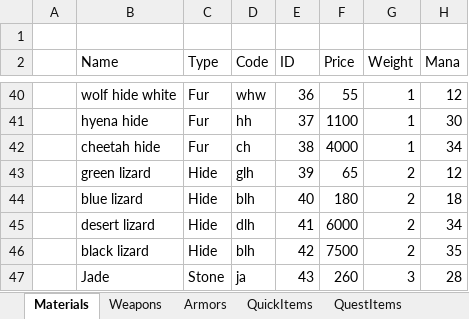
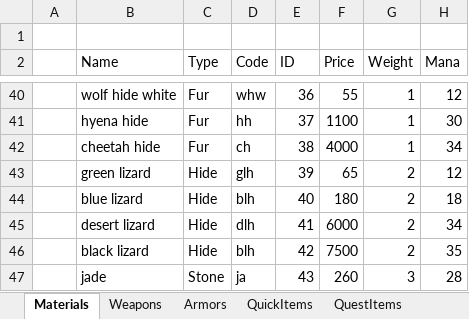
Before and after one commit to Kyr4l/ei-universal-mod, an Excel workbook: resources/xlsx/databaselmp.xlsx, sheet Materials, drawn as a sheet; only a part is shown, gaps mark what is left out; values as stored, in another font and other column widths than the file's, no borders; the diff names each change by its address in the sheet, - before the commit and + after, or states it on an @@ line.

Commit message:
FIXED JADE CRASH

```diff
--- a/resources/xlsx/databaselmp.xlsx (sheet Materials)
+++ b/resources/xlsx/databaselmp.xlsx (sheet Materials)
-B47 (Name): Jade
+B47 (Name): jade
```
Also changed, not shown: 1 other file.
